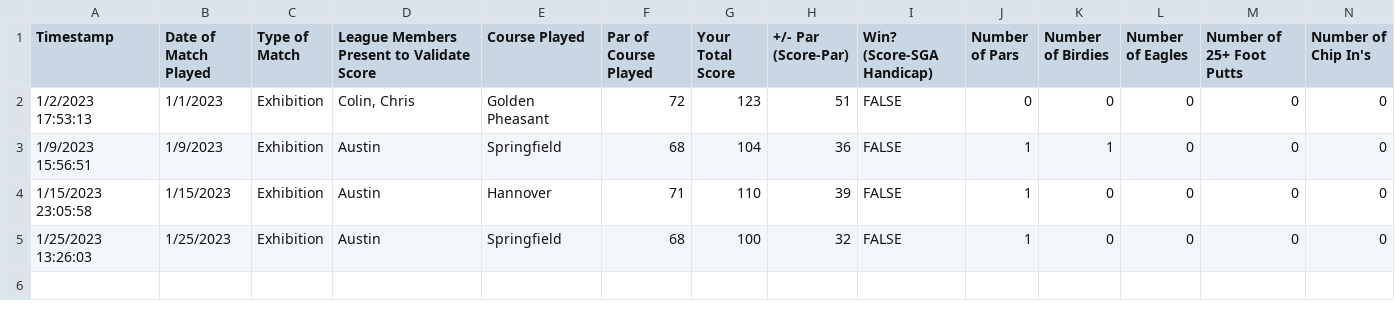
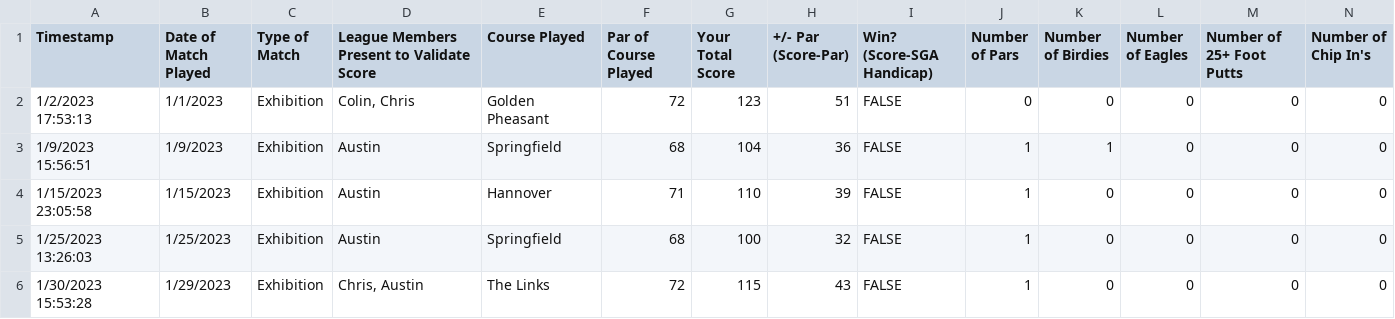
Before and after one commit to jlbooktradeapp/Tee_League_V3, a CSV file: Cam.csv, drawn as a sheet; only a part is shown; rows hold the shown columns only; the diff names each change by its address in the sheet, - before the commit and + after, or states it on an @@ line.

Commit message:
Tee Leagues V2

```diff
--- a/Cam.csv
+++ b/Cam.csv
+row 6: 1/30/2023 15:53:28 | 1/29/2023 | Exhibition | Chris, Austin | The Links | 72 | 115 | 43 | FALSE | 1 | 0 | 0 | 0 | 0
```
Also changed, not shown: 5 other files.
